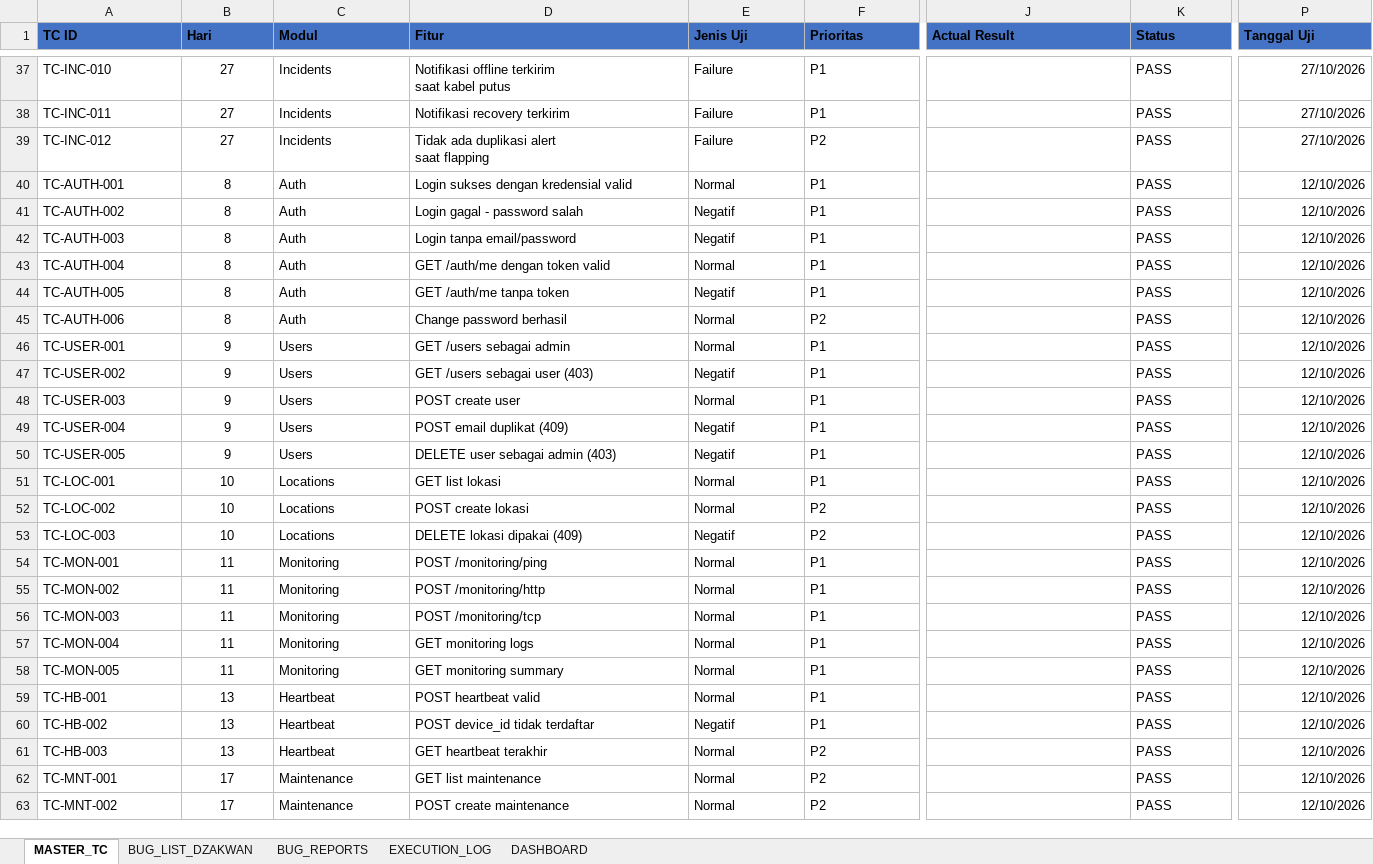
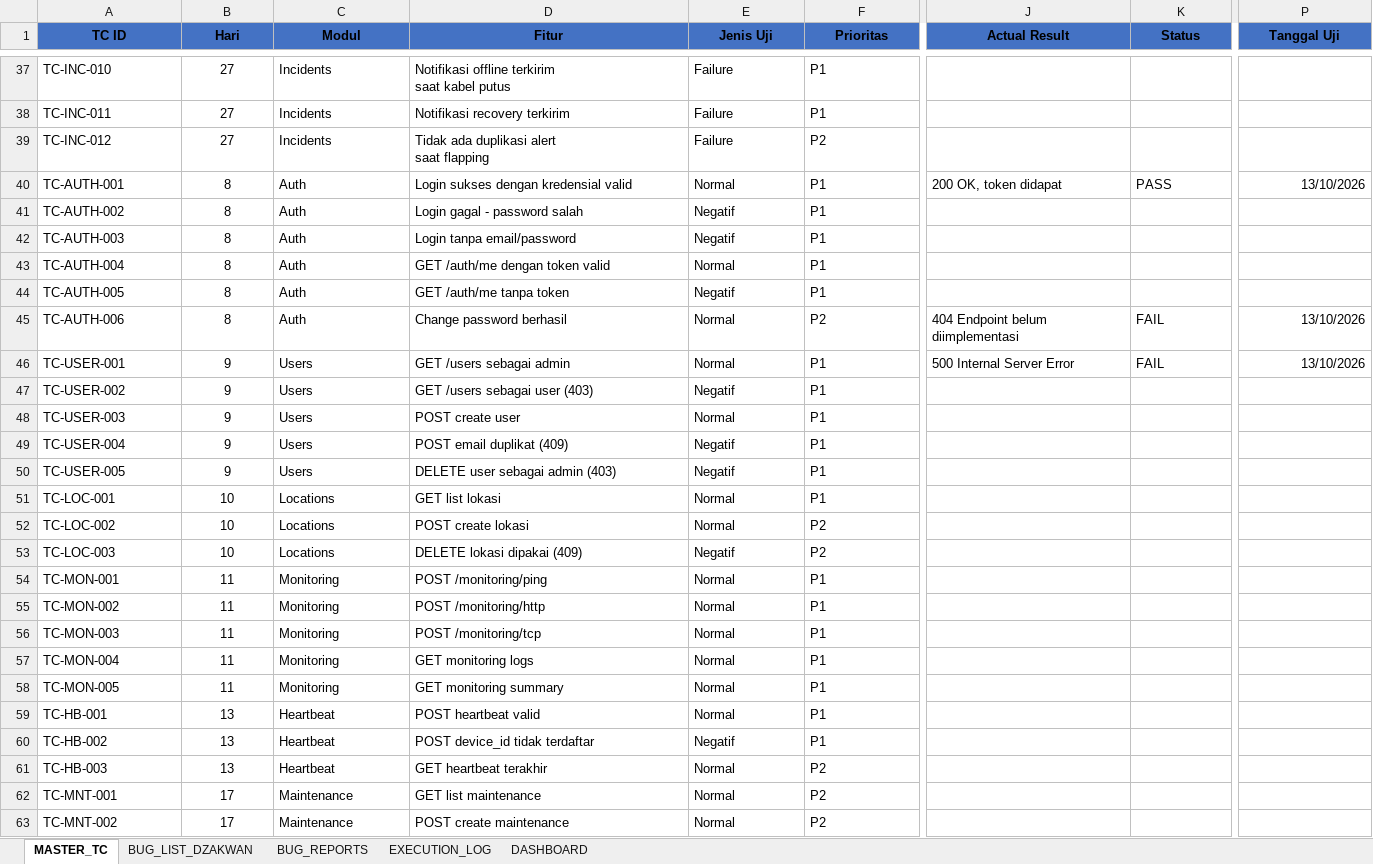
Before and after one commit to T-AIMS/T-AIMS, an Excel workbook: docs/qa/01_Master_Test_Cases.xlsx, sheet MASTER_TC, drawn as a sheet; only a part is shown, gaps mark what is left out; values as stored, in another font and other column widths than the file's, no borders; ↵ is a line break in a cell; the diff covers the shown part only; the diff names each change by its address in the sheet, - before the commit and + after, or states it on an @@ line.

Commit message:
Add files via upload
docs(qa): update master test case day 2

```diff
--- a/docs/qa/01_Master_Test_Cases.xlsx (sheet MASTER_TC)
+++ b/docs/qa/01_Master_Test_Cases.xlsx (sheet MASTER_TC)
-A1:P1 alignment: left
+A1:P1 alignment: center
-K37:K39 (Status): PASS
+K37:K39 (Status): (empty)
-P37:P39 (Tanggal Uji): 27/10/2026
+P37:P39 (Tanggal Uji): (empty)
-J40 (Actual Result): (empty)
+J40 (Actual Result): 200 OK, token didapat
-P40 (Tanggal Uji): 12/10/2026
+P40 (Tanggal Uji): 13/10/2026
-K41:K44 (Status): PASS
+K41:K44 (Status): (empty)
-P41:P44 (Tanggal Uji): 12/10/2026
+P41:P44 (Tanggal Uji): (empty)
-J45 (Actual Result): (empty)
+J45 (Actual Result): 404 Endpoint belum ↵ diimplementasi
-K45:K46 (Status): PASS
+K45:K46 (Status): FAIL
-P45:P46 (Tanggal Uji): 12/10/2026
+P45:P46 (Tanggal Uji): 13/10/2026
-J46 (Actual Result): (empty)
+J46 (Actual Result): 500 Internal Server Error
-K47:K63 (Status): PASS
+K47:K63 (Status): (empty)
-P47:P63 (Tanggal Uji): 12/10/2026
+P47:P63 (Tanggal Uji): (empty)
```
Also changed, not shown: 74 edited cells and cell formats elsewhere in this sheet, sheet BUG_LIST_DZAKWAN, sheet DASHBOARD.
